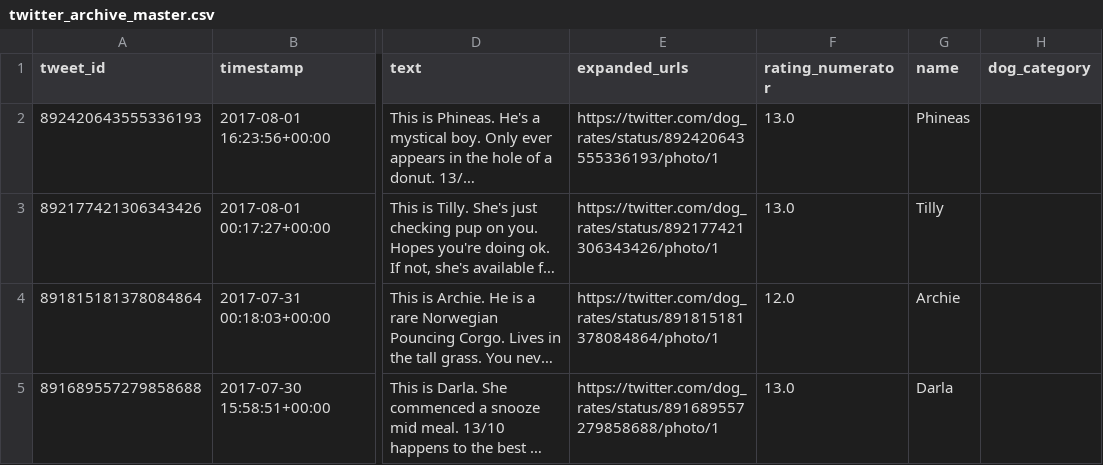
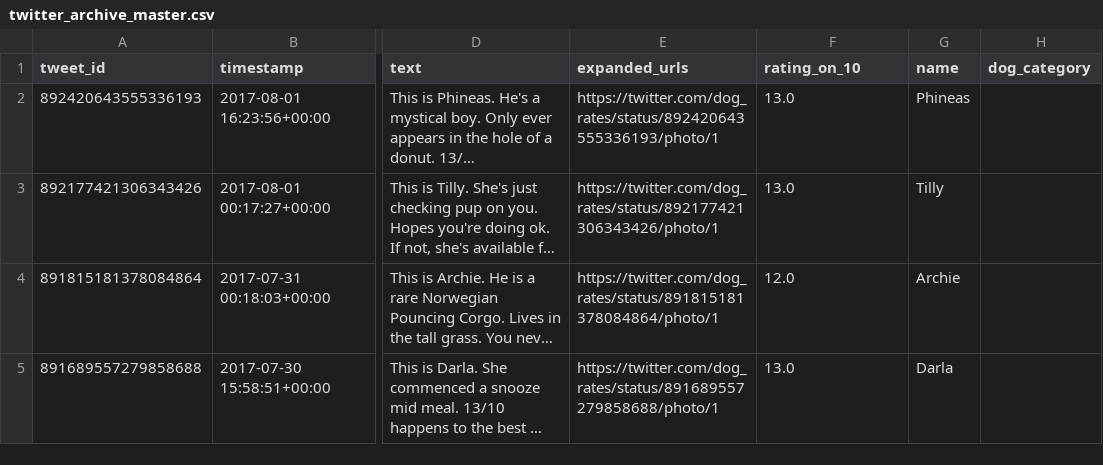
Before and after one commit to LauranneKer/Wrangle-and-analyze-data, a CSV file: twitter_archive_master.csv, drawn as a sheet; only a part is shown, gaps mark what is left out; long unchanged cells end in …; the diff names each change by its address in the sheet, - before the commit and + after, or states it on an @@ line.

```diff
--- a/twitter_archive_master.csv
+++ b/twitter_archive_master.csv
-F1: rating_numerator
+F1: rating_on_10
```
Also changed, not shown: 6 other files.
